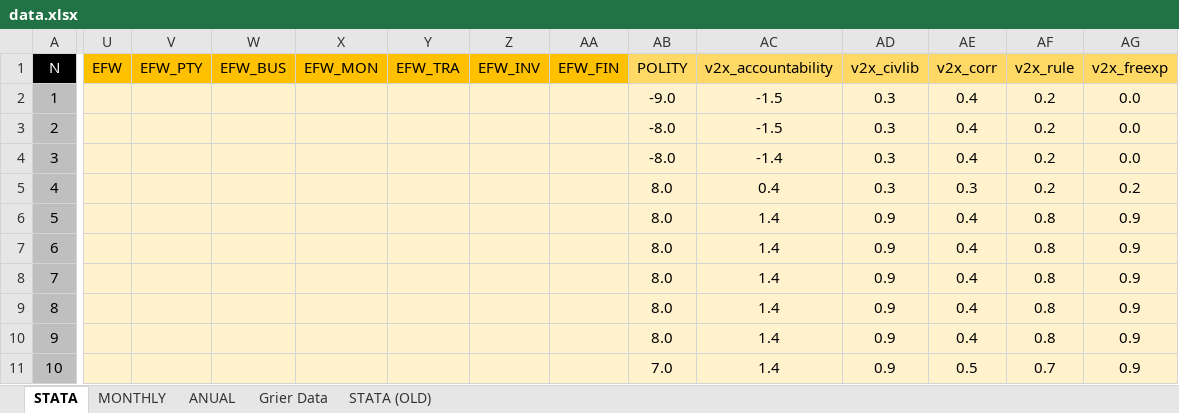
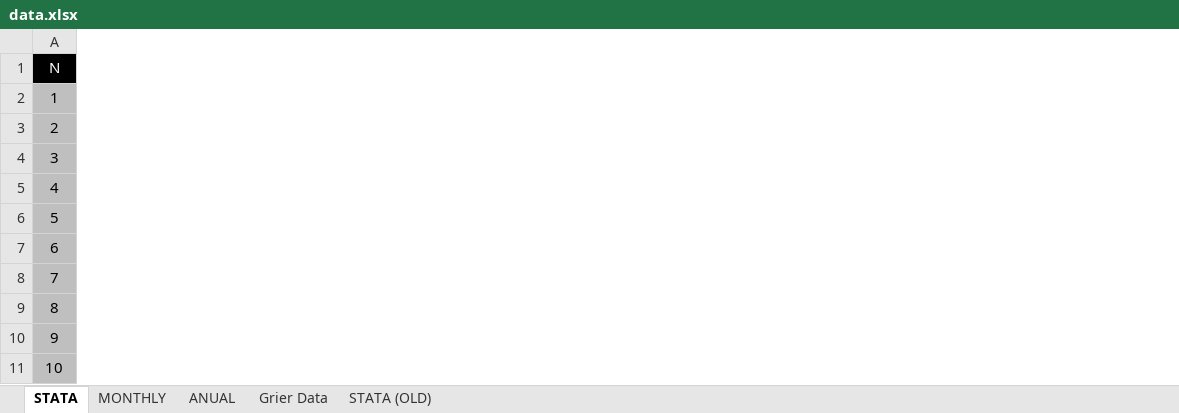
Before and after one commit to vishalbelsare/research-1, an Excel workbook: Dollarization in Ecuador/data.xlsx, sheet STATA, drawn as a sheet; only a part is shown, gaps mark what is left out; values as stored, in another font and other column widths than the file's, no borders; the diff covers the shown part only; the diff names each change by its address in the sheet, - before the commit and + after, or states it on an @@ line.

Commit message:
Update data.xlsx

```diff
--- a/Dollarization in Ecuador/data.xlsx (sheet STATA)
+++ b/Dollarization in Ecuador/data.xlsx (sheet STATA)
-column U (EFW), empty
-column V (EFW_PTY), empty
-column W (EFW_BUS), empty
-column X (EFW_MON), empty
-column Y (EFW_TRA), empty
-column Z (EFW_INV), empty
-column AA (EFW_FIN), empty
-column AB (POLITY), rows 2-11: -9.0 | -8.0 | -8.0 | 8.0 | 8.0 | 8.0 | 8.0 | 8.0 | 8.0 | 7.0
-column AC (v2x_accountability), rows 2-11: -1.5 | -1.5 | -1.4 | 0.4 | 1.4 | 1.4 | 1.4 | 1.4 | 1.4 | 1.4
-column AD (v2x_civlib), rows 2-11: 0.3 | 0.3 | 0.3 | 0.3 | 0.9 | 0.9 | 0.9 | 0.9 | 0.9 | 0.9
-column AE (v2x_corr), rows 2-11: 0.4 | 0.4 | 0.4 | 0.3 | 0.4 | 0.4 | 0.4 | 0.4 | 0.4 | 0.5
-column AF (v2x_rule), rows 2-11: 0.2 | 0.2 | 0.2 | 0.2 | 0.8 | 0.8 | 0.8 | 0.8 | 0.8 | 0.7
-column AG (v2x_freexp), rows 2-11: 0.0 | 0.0 | 0.0 | 0.2 | 0.9 | 0.9 | 0.9 | 0.9 | 0.9 | 0.9
```
Also changed, not shown: 2 removed columns elsewhere in this sheet, sheet ANUAL.
